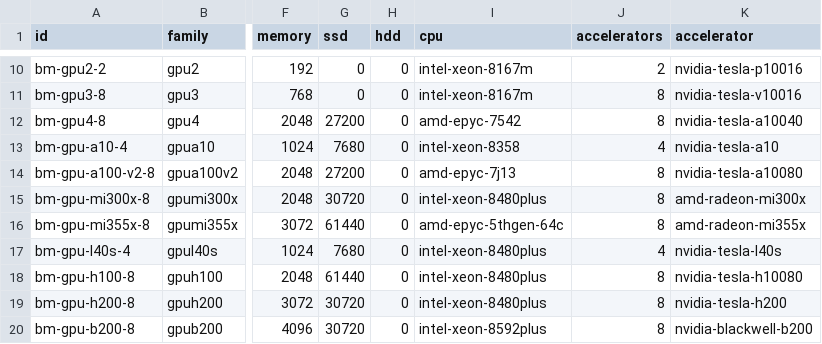
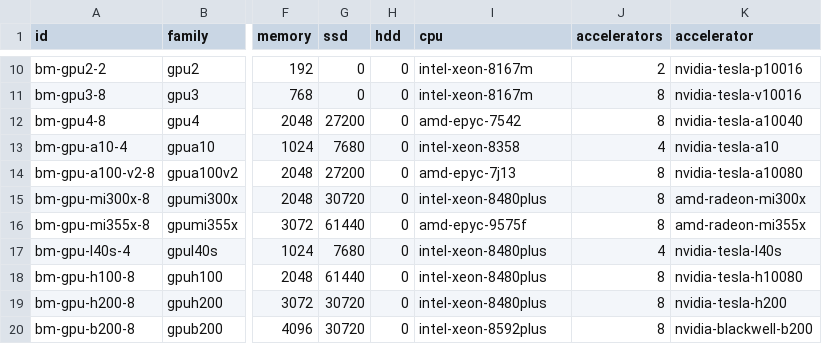
Before and after one commit to digital4better/data, a CSV file: data/cloud/oracle-vms.csv, drawn as a sheet; only a part is shown, gaps mark what is left out; the diff names each change by its address in the sheet, - before the commit and + after, or states it on an @@ line.

```diff
--- a/data/cloud/oracle-vms.csv
+++ b/data/cloud/oracle-vms.csv
-I16 (cpu): amd-epyc-5thgen-64c
+I16 (cpu): amd-epyc-9575f
```
Also changed, not shown: data/cloud/cpus.csv, data/cloud/oracle-hosts.csv, 5 other files.
